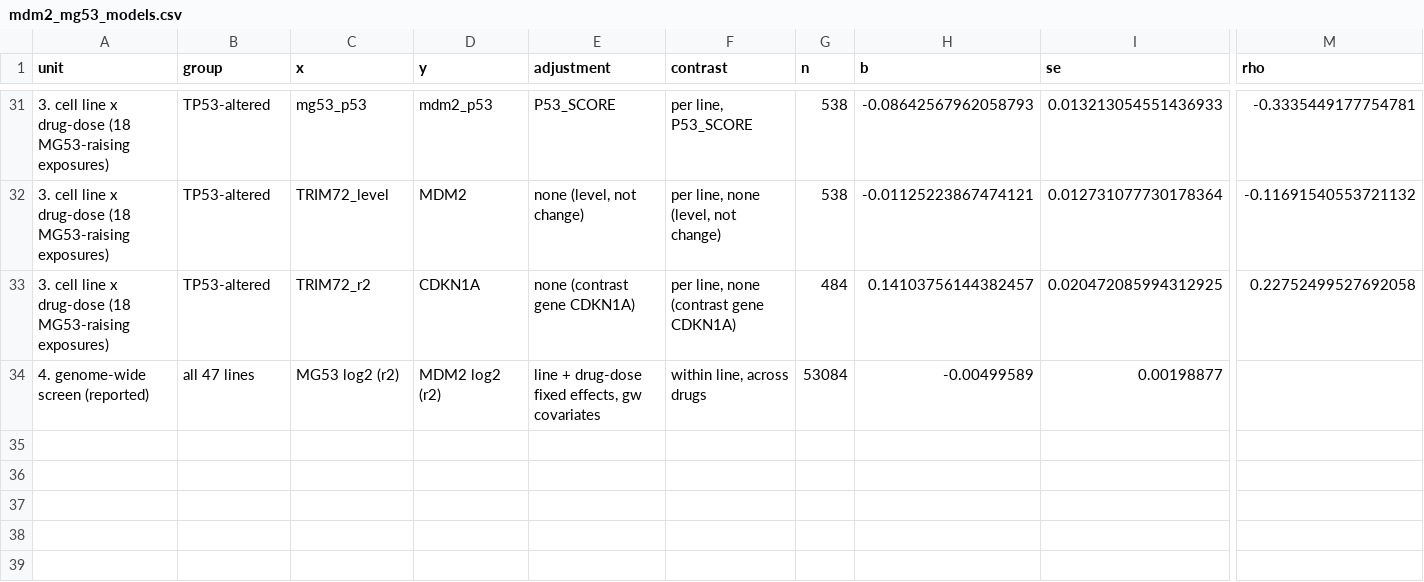
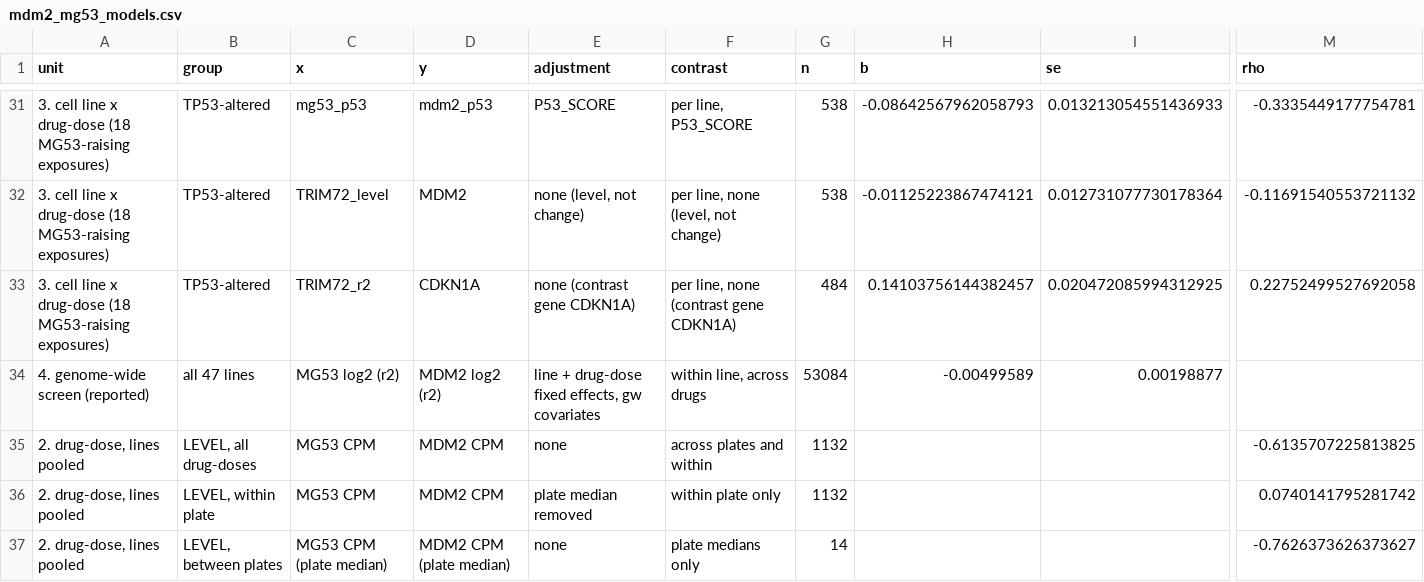
Before and after one commit to xuvictor04/Tahoe100-PseudoManual, a CSV file: mg53_p53/findings/tables/mdm2_mg53_models.csv, drawn as a sheet; only a part is shown, gaps mark what is left out; rows hold the shown columns only; the diff names each change by its address in the sheet, - before the commit and + after, or states it on an @@ line.

```diff
--- a/mg53_p53/findings/tables/mdm2_mg53_models.csv
+++ b/mg53_p53/findings/tables/mdm2_mg53_models.csv
+row 35: 2. drug-dose, lines pooled | LEVEL, all drug-doses | MG53 CPM | MDM2 CPM | none | across plates and within | 1132 |  |  | -0.6135707225813825
+row 36: 2. drug-dose, lines pooled | LEVEL, within plate | MG53 CPM | MDM2 CPM | plate median removed | within plate only | 1132 |  |  | 0.0740141795281742
+row 37: 2. drug-dose, lines pooled | LEVEL, between plates | MG53 CPM (plate median) | MDM2 CPM (plate median) | none | plate medians only | 14 |  |  | -0.7626373626373627
```
Also changed, not shown: 2 other files.
